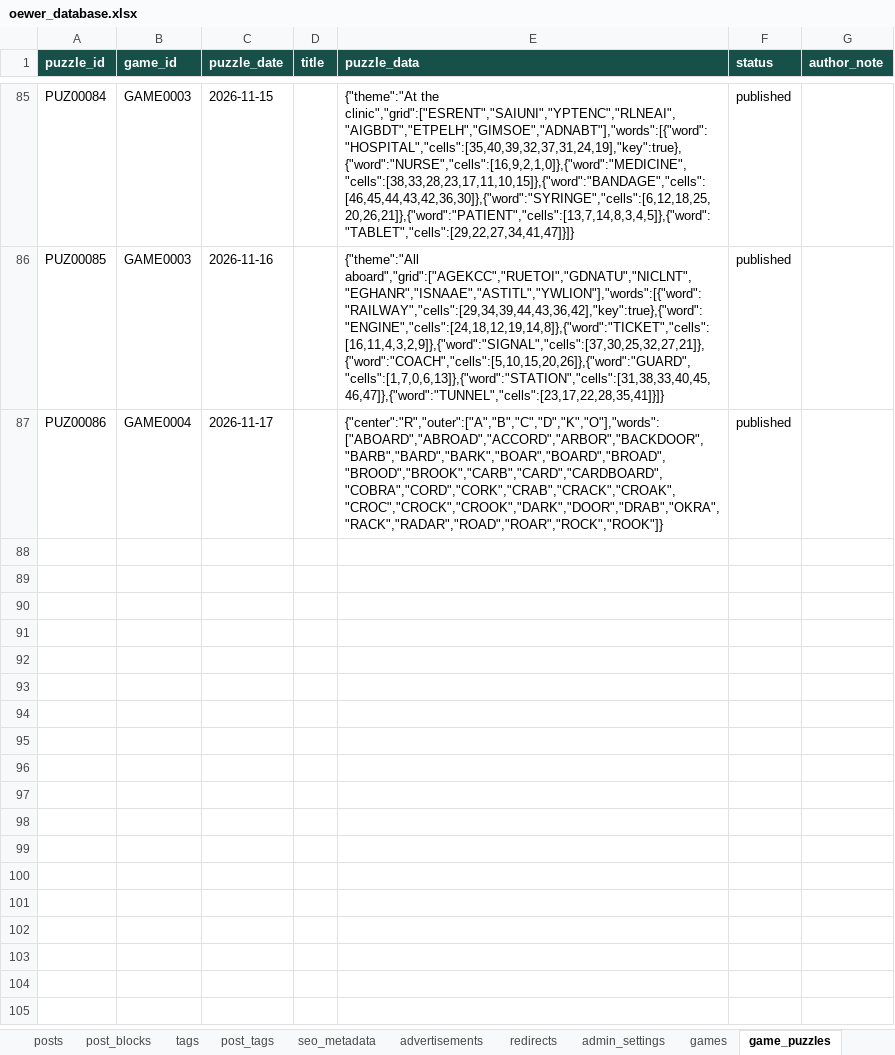
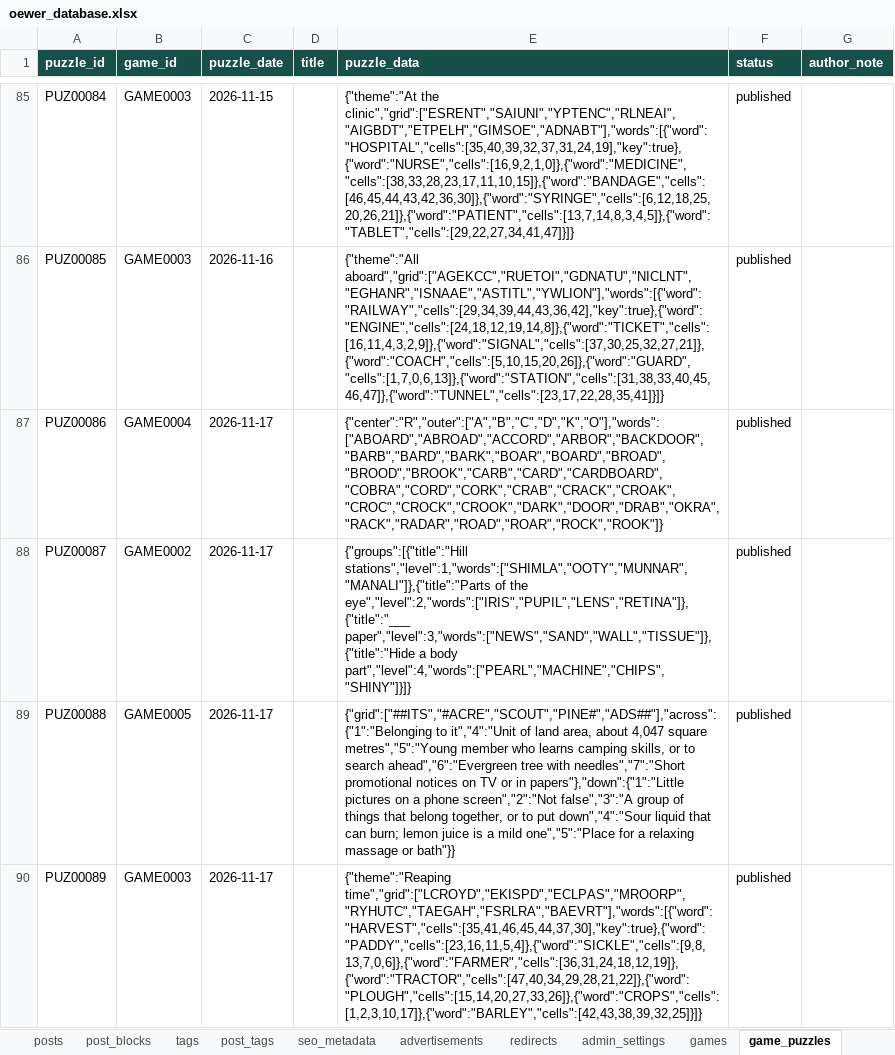
Before and after one commit to oewersolutions/oewer-tools, an Excel workbook: data/oewer_database.xlsx, sheet game_puzzles, drawn as a sheet; only a part is shown, gaps mark what is left out; values as stored, in another font and other column widths than the file's, no borders; the diff names each change by its address in the sheet, - before the commit and + after, or states it on an @@ line.

```diff
--- a/data/oewer_database.xlsx (sheet game_puzzles)
+++ b/data/oewer_database.xlsx (sheet game_puzzles)
+row 88: PUZ00087 | GAME0002 | 2026-11-17 |  | {"groups":[{"title":"Hill stations","level":1,"words":["SHIMLA","OOTY","MUNNAR","MANALI"]},{"title":"Parts of the eye","level":2,"words":["IRIS","PUPIL","LENS","RETINA"]},{"title":"___ paper","level":3,"words":["NEWS","SAND","WALL","TISSUE"]},{"title":"Hide a body part","level":4,"words":["PEARL","MACHINE","CHIPS","SHINY"]}]} | published
+row 89: PUZ00088 | GAME0005 | 2026-11-17 |  | {"grid":["##ITS","#ACRE","SCOUT","PINE#","ADS##"],"across":{"1":"Belonging to it","4":"Unit of land area, about 4,047 square metres","5":"Young member who learns camping skills, or to search ahead","6":"Evergreen tree with needles","7":"Short promotional notices on TV or in papers"},"down":{"1":"Little pictures on a phone screen","2":"Not false","3":"A group of things that belong together, or to put down","4":"Sour liquid that can burn; lemon juice is a mild one","5":"Place for a relaxing massage or bath"}} | published
+row 90: PUZ00089 | GAME0003 | 2026-11-17 |  | {"theme":"Reaping time","grid":["LCROYD","EKISPD","ECLPAS","MROORP","RYHUTC","TAEGAH","FSRLRA","BAEVRT"],"words":[{"word":"HARVEST","cells":[35,41,46,45,44,37,30],"key":true},{"word":"PADDY","cells":[23,16,11,5,4]},{"word":"SICKLE","cells":[9,8,13,7,0,6]},{"word":"FARMER","cells":[36,31,24,18,12,19]},{"word":"TRACTOR","cells":[47,40,34,29,28,21,22]},{"word":"PLOUGH","cells":[15,14,20,27,33,26]},{"word":"CROPS","cells":[1,2,3,10,17]},{"word":"BARLEY","cells":[42,43,38,39,32,25]}]} | published
```
Also changed, not shown: 6 other files.
